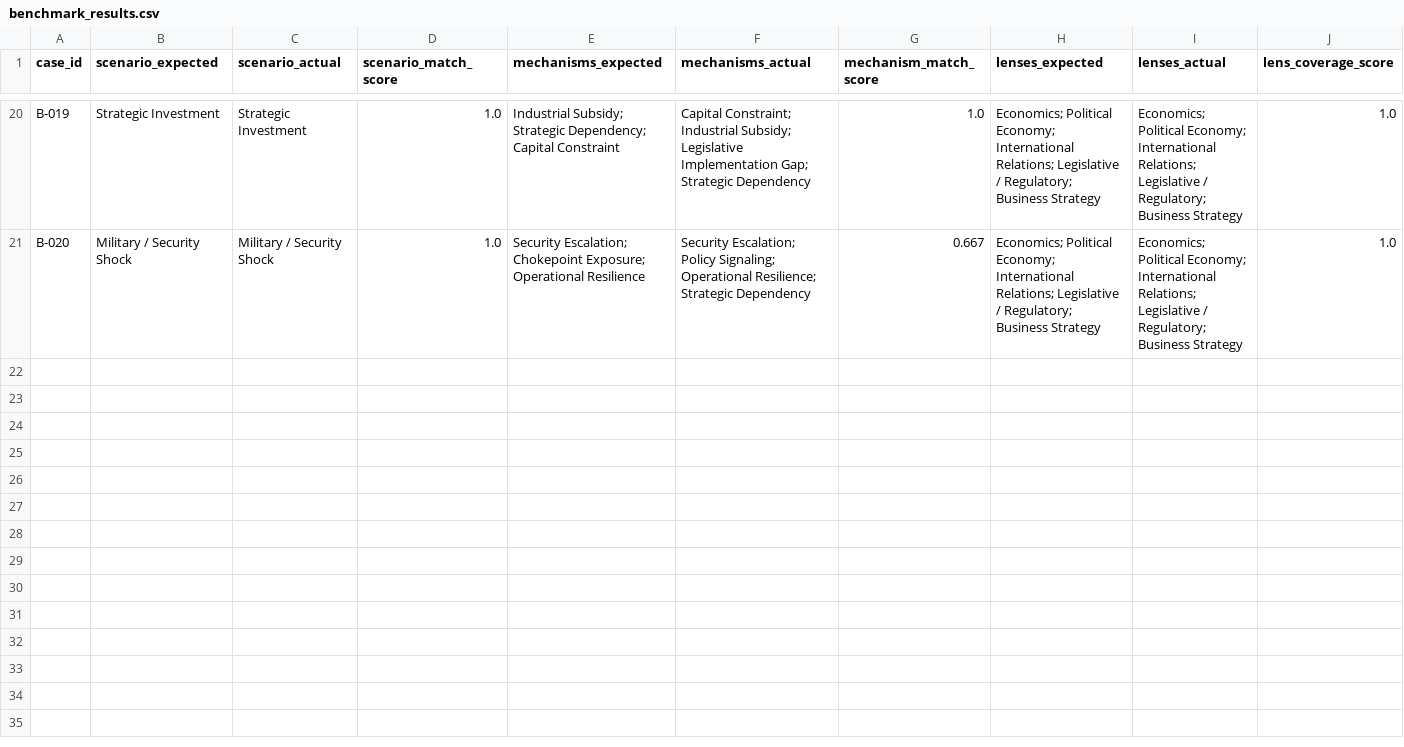
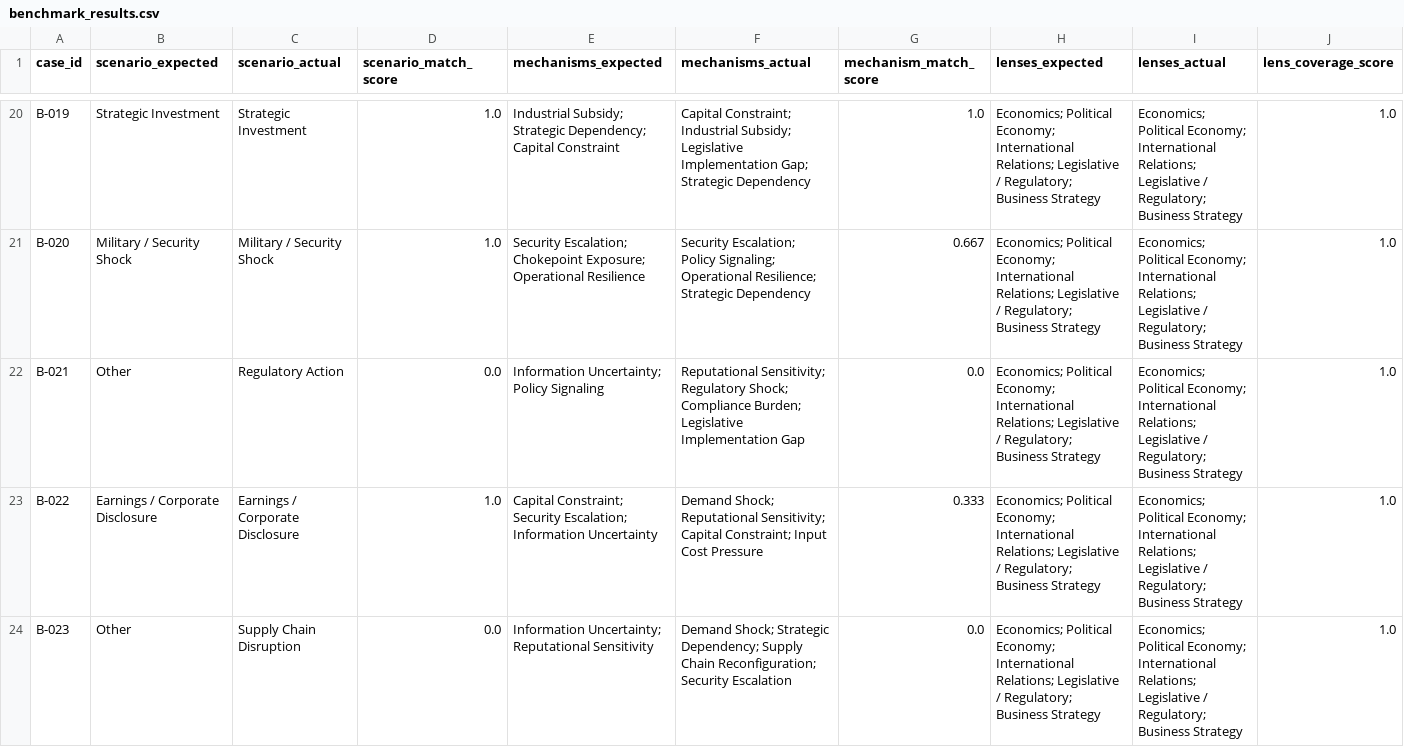
Before and after one commit to nanabb333/strategic_intelligence_agent, a CSV file: evaluation/benchmark_results.csv, drawn as a sheet; only a part is shown, gaps mark what is left out; rows hold the shown columns only; the diff covers the shown part only; the diff names each change by its address in the sheet, - before the commit and + after, or states it on an @@ line.

Commit message:
Clarify evaluation limitations and challenge cases

```diff
--- a/evaluation/benchmark_results.csv
+++ b/evaluation/benchmark_results.csv
+row 22: B-021 | Other | Regulatory Action | 0.0 | Information Uncertainty; Policy Signaling | Reputational Sensitivity; Regulatory Shock; Compliance Burden; Legislative Implementation Gap | 0.0 | Economics; Political Economy; International Relations; Legislative / Regulatory; Business Strategy | Economics; Political Economy; International Relations; Legislative / Regulatory; Business Strategy | 1.0
+row 23: B-022 | Earnings / Corporate Disclosure | Earnings / Corporate Disclosure | 1.0 | Capital Constraint; Security Escalation; Information Uncertainty | Demand Shock; Reputational Sensitivity; Capital Constraint; Input Cost Pressure | 0.333 | Economics; Political Economy; International Relations; Legislative / Regulatory; Business Strategy | Economics; Political Economy; International Relations; Legislative / Regulatory; Business Strategy | 1.0
+row 24: B-023 | Other | Supply Chain Disruption | 0.0 | Information Uncertainty; Reputational Sensitivity | Demand Shock; Strategic Dependency; Supply Chain Reconfiguration; Security Escalation | 0.0 | Economics; Political Economy; International Relations; Legislative / Regulatory; Business Strategy | Economics; Political Economy; International Relations; Legislative / Regulatory; Business Strategy | 1.0
```
Also changed, not shown: 2 added rows elsewhere in this file, evaluation/benchmark_cases.csv, 6 other files.
